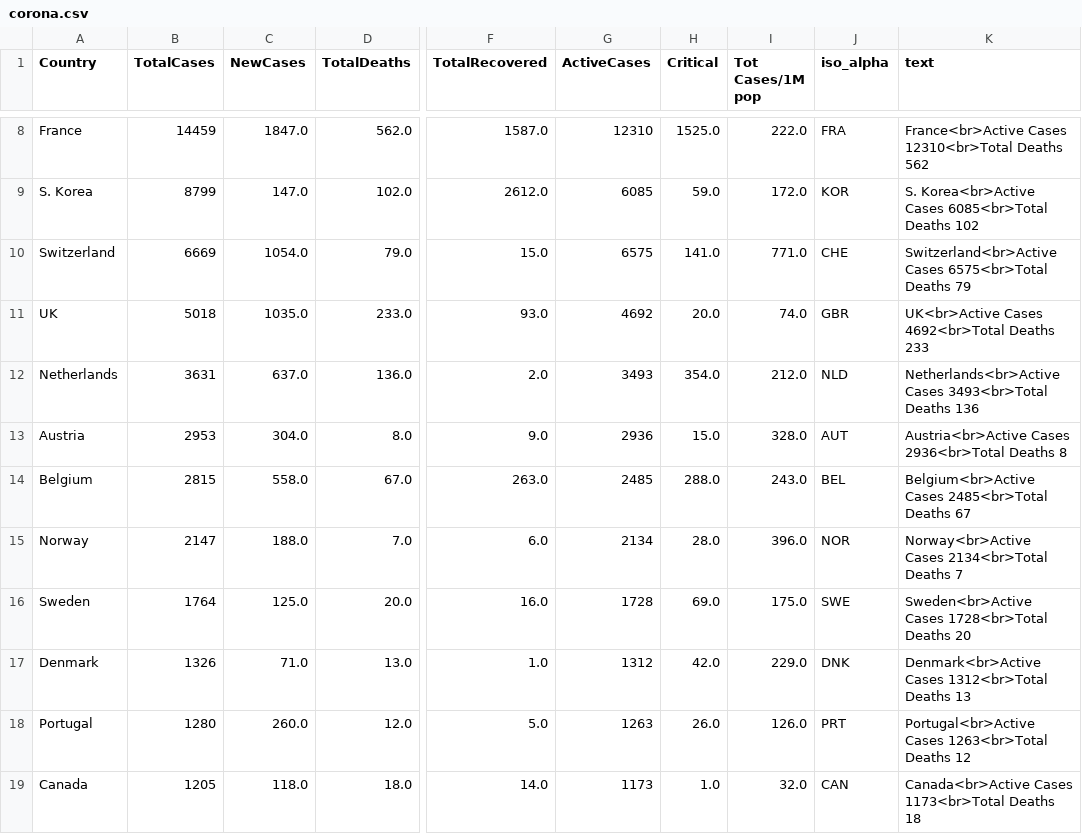
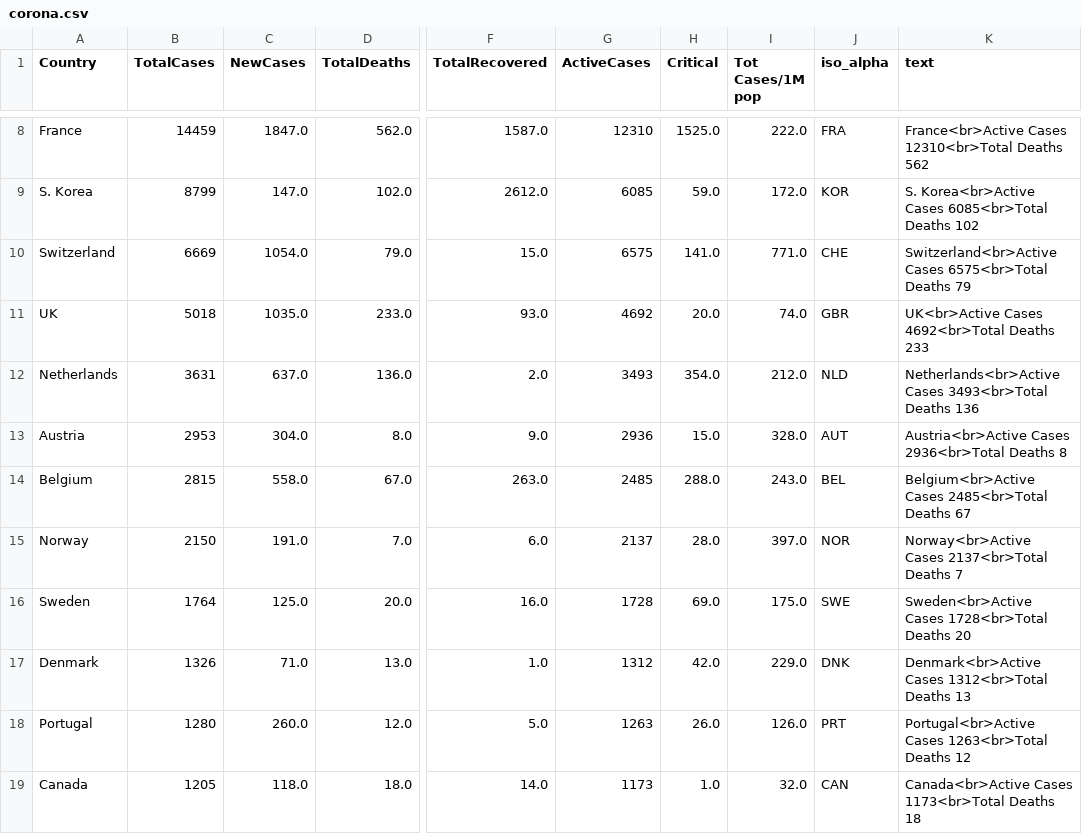
Before and after one commit to amtam0/coronavirus-world-map, a CSV file: static/data/corona.csv, drawn as a sheet; only a part is shown, gaps mark what is left out; the diff names each change by its address in the sheet, - before the commit and + after, or states it on an @@ line.

Commit message:
update corona.csv

```diff
--- a/static/data/corona.csv
+++ b/static/data/corona.csv
-B15 (TotalCases): 2147
+B15 (TotalCases): 2150
-C15 (NewCases): 188.0
+C15 (NewCases): 191.0
-G15 (ActiveCases): 2134
+G15 (ActiveCases): 2137
-I15 (Tot Cases/1M pop): 396.0
+I15 (Tot Cases/1M pop): 397.0
-K15 (text): Norway<br>Active Cases 2134<br>Total Deaths 7
+K15 (text): Norway<br>Active Cases 2137<br>Total Deaths 7
```
